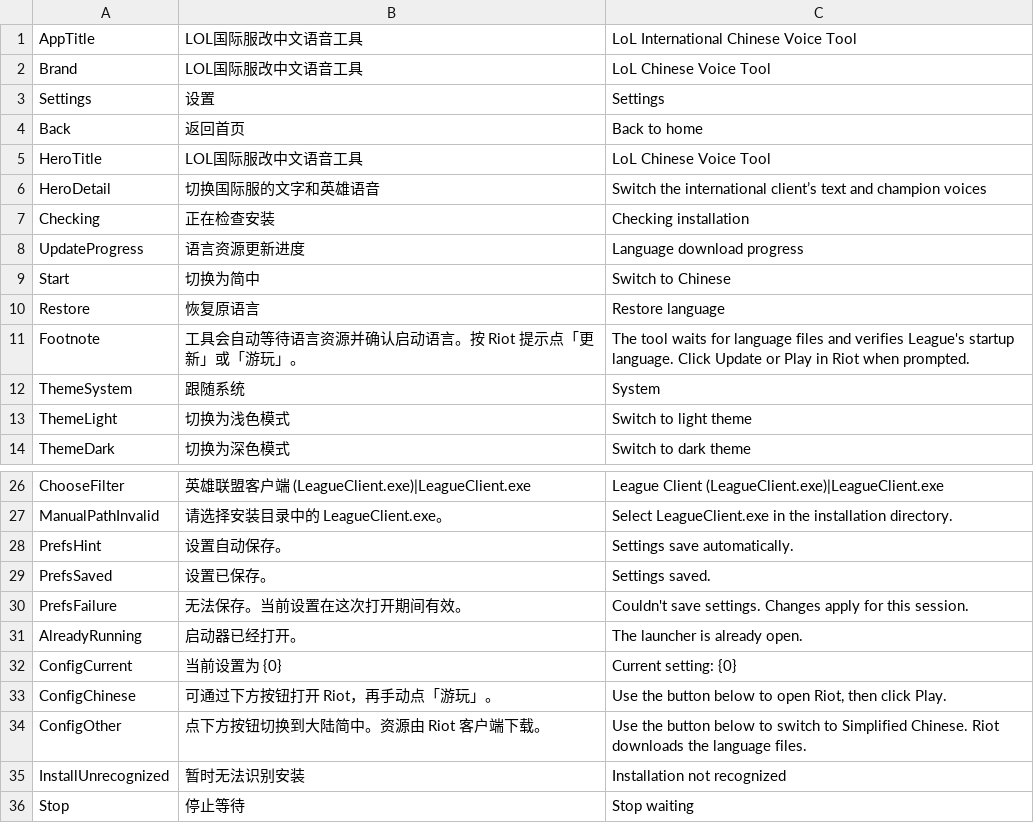
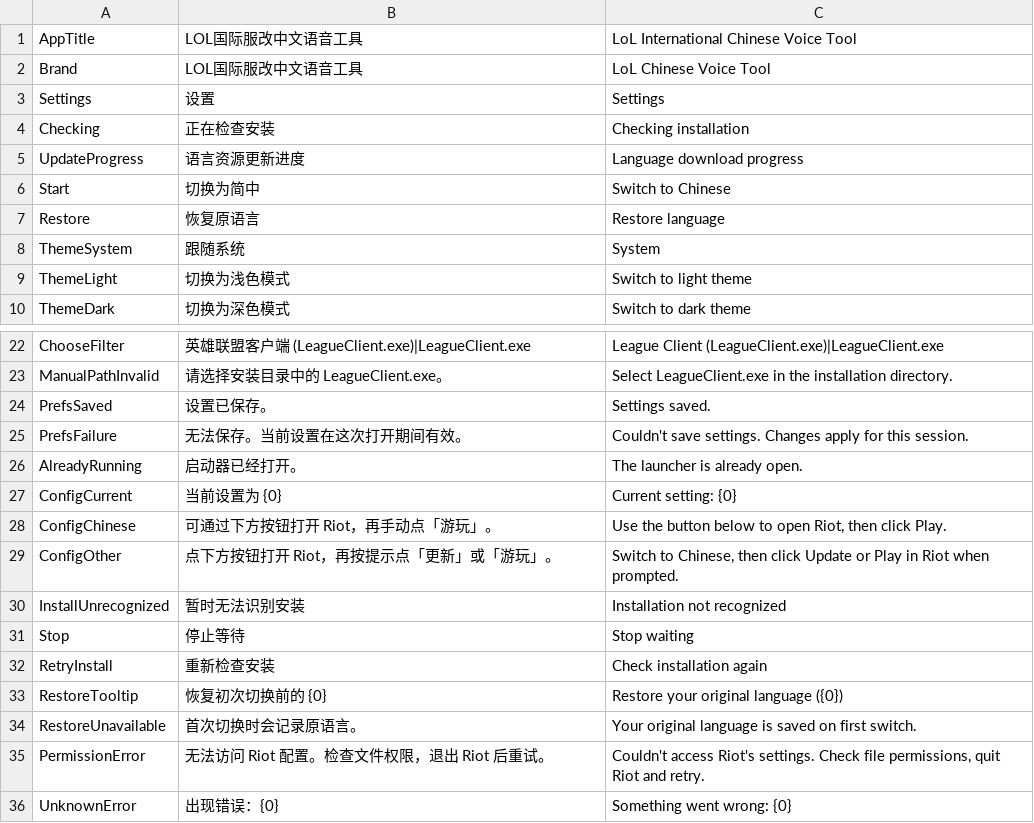
Before and after one commit to bfgd2jg/lol-international-chinese-voice-tool, a TSV file: UiText.tsv, drawn as a sheet; only a part is shown, gaps mark what is left out; the shorter side is filled out with more unchanged rows.

Commit message:
Place settings and launcher controls on one page

```diff
--- a/UiText.tsv
+++ b/UiText.tsv
@@ -3,5 +3,2 @@ Brand	LOL国际服改中文语音工具	LoL Chinese Voice Tool
 Settings	设置	Settings
-Back	返回首页	Back to home
-HeroTitle	LOL国际服改中文语音工具	LoL Chinese Voice Tool
-HeroDetail	切换国际服的文字和英雄语音	Switch the international client’s text and champion voices
 Checking	正在检查安装	Checking installation
@@ -10,3 +7,2 @@ Start	切换为简中	Switch to Chinese
 Restore	恢复原语言	Restore language
-Footnote	工具会自动等待语言资源并确认启动语言。按 Riot 提示点「更新」或「游玩」。	The tool waits for language files and verifies League's startup language. Click Update or Play in Riot when prompted.
 ThemeSystem	跟随系统	System
@@ -27,3 +23,2 @@ ChooseFilter	英雄联盟客户端 (LeagueClient.exe)|LeagueClient.exe	League Cl
 ManualPathInvalid	请选择安装目录中的 LeagueClient.exe。	Select LeagueClient.exe in the installation directory.
-PrefsHint	设置自动保存。	Settings save automatically.
 PrefsSaved	设置已保存。	Settings saved.
@@ -33,3 +28,3 @@ ConfigCurrent	当前设置为 {0}	Current setting: {0}
 ConfigChinese	可通过下方按钮打开 Riot，再手动点「游玩」。	Use the button below to open Riot, then click Play.
-ConfigOther	点下方按钮切换到大陆简中。资源由 Riot 客户端下载。	Use the button below to switch to Simplified Chinese. Riot downloads the language files.
+ConfigOther	点下方按钮打开 Riot，再按提示点「更新」或「游玩」。	Switch to Chinese, then click Update or Play in Riot when prompted.
 InstallUnrecognized	暂时无法识别安装	Installation not recognized
```
Also changed, not shown: 6 other files.
